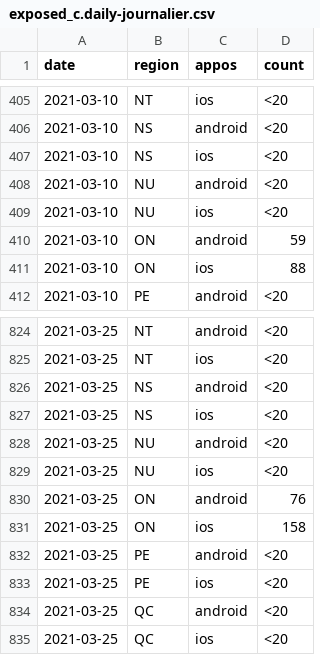
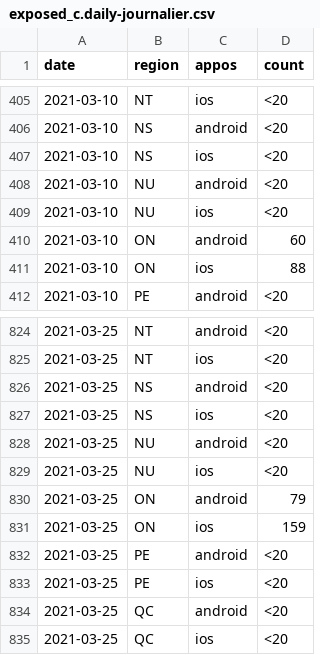
Before and after one commit to cds-snc/covid-alert-data, a CSV file: csv/daily-journalier/exposed_c.daily-journalier.csv, drawn as a sheet; only a part is shown, gaps mark what is left out; the diff covers the shown part only.

```diff
--- a/csv/daily-journalier/exposed_c.daily-journalier.csv
+++ b/csv/daily-journalier/exposed_c.daily-journalier.csv
@@ -409,3 +409,3 @@ date,region,appos,count
 2021-03-10,NU,ios,<20
-2021-03-10,ON,android,59
+2021-03-10,ON,android,60
 2021-03-10,ON,ios,88
@@ -829,4 +829,4 @@ date,region,appos,count
 2021-03-25,NU,ios,<20
-2021-03-25,ON,android,76
-2021-03-25,ON,ios,158
+2021-03-25,ON,android,79
+2021-03-25,ON,ios,159
 2021-03-25,PE,android,<20
```
Also changed, not shown: 28 added rows elsewhere in this file, csv/daily-journalier/active_users_c.daily-journalier.csv, csv/daily-journalier/exposed_d.daily-journalier.csv, 40 other files.
